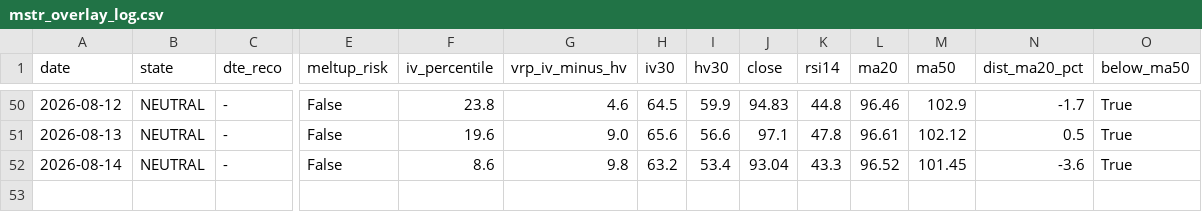
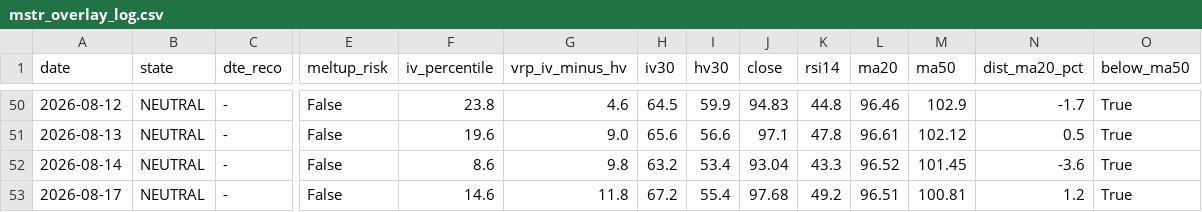
Before and after one commit to rellitch/mstr-overlay, a CSV file: mstr_overlay_log.csv, drawn as a sheet; only a part is shown, gaps mark what is left out; rows hold the shown columns only; the diff names each change by its address in the sheet, - before the commit and + after, or states it on an @@ line.

```diff
--- a/mstr_overlay_log.csv
+++ b/mstr_overlay_log.csv
+row 53: 2026-08-17 | NEUTRAL | - | False | 14.6 | 11.8 | 67.2 | 55.4 | 97.68 | 49.2 | 96.51 | 100.81 | 1.2 | True
```
Also changed, not shown: 2 other files.
